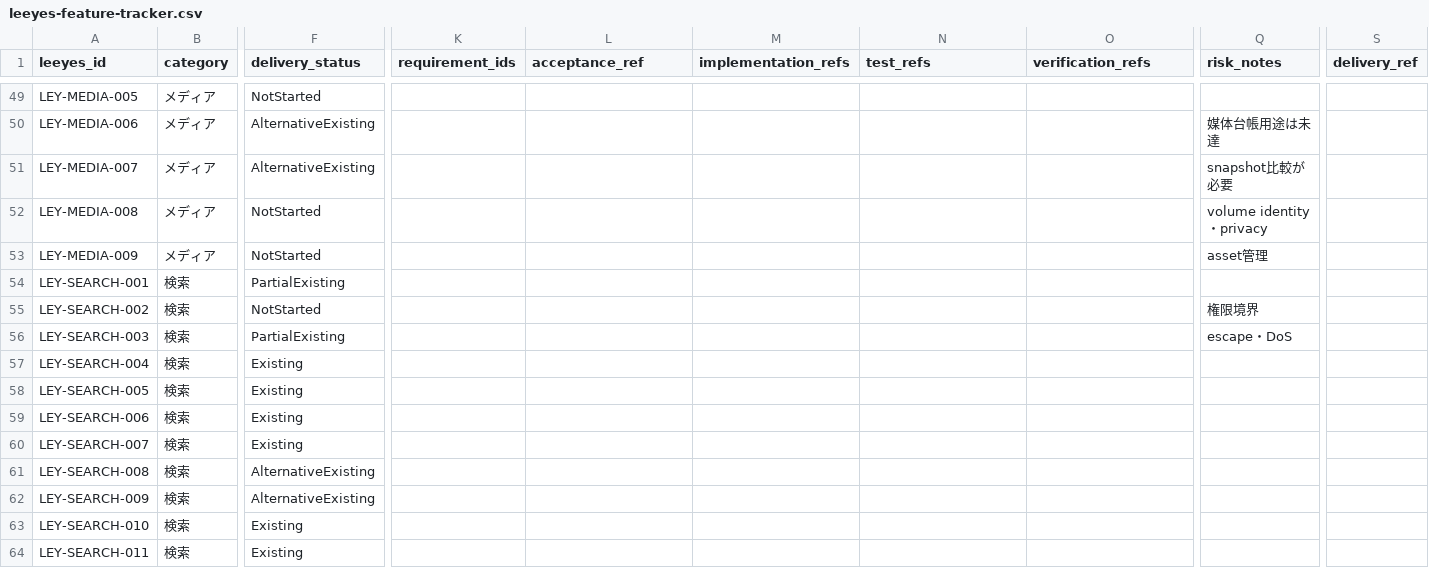
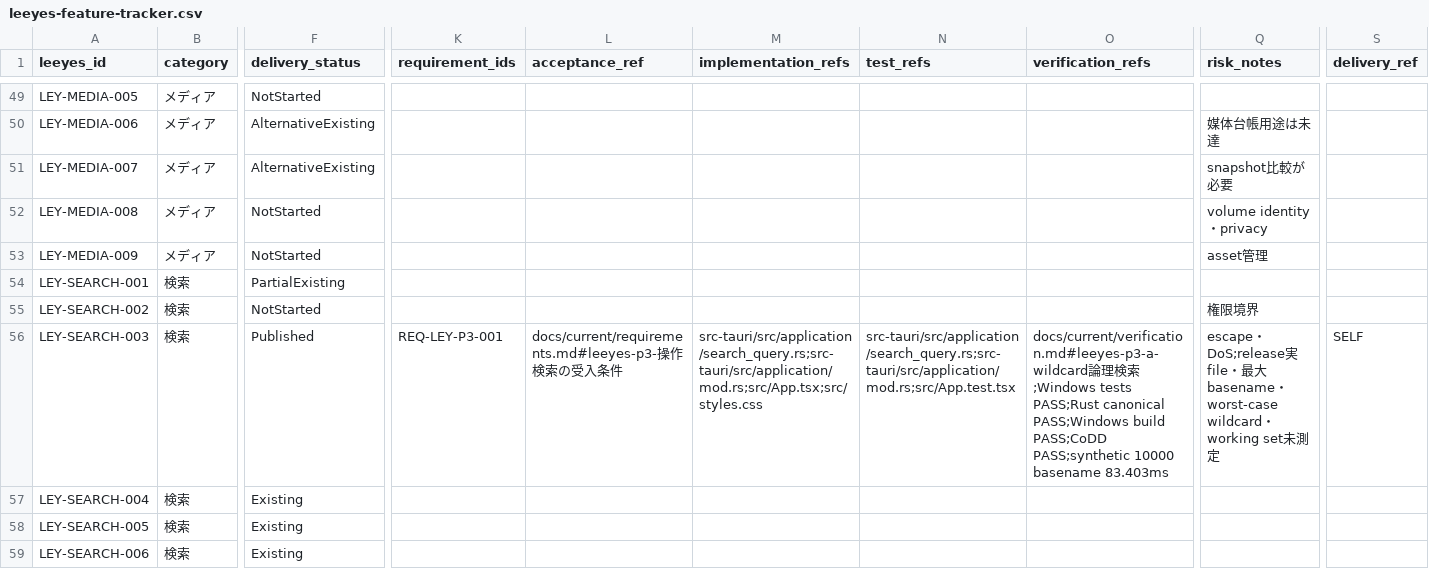
Before and after one commit to s-deme/comic_explorer, a CSV file: docs/current/leeyes-feature-tracker.csv, drawn as a sheet; only a part is shown, gaps mark what is left out; the shorter side is filled out with more unchanged rows; the diff names each change by its address in the sheet, - before the commit and + after, or states it on an @@ line.

```diff
--- a/docs/current/leeyes-feature-tracker.csv
+++ b/docs/current/leeyes-feature-tracker.csv
-F56 (delivery_status): PartialExisting
+F56 (delivery_status): Published
-K56 (requirement_ids): (empty)
+K56 (requirement_ids): REQ-LEY-P3-001
-L56 (acceptance_ref): (empty)
+L56 (acceptance_ref): docs/current/requirements.md#leeyes-p3-操作検索の受入条件
-M56 (implementation_refs): (empty)
+M56 (implementation_refs): src-tauri/src/application/search_query.rs;src-tauri/src/application/mod.rs;src/App.tsx;src/styles.css
-N56 (test_refs): (empty)
+N56 (test_refs): src-tauri/src/application/search_query.rs;src-tauri/src/application/mod.rs;src/App.test.tsx
-O56 (verification_refs): (empty)
+O56 (verification_refs): docs/current/verification.md#leeyes-p3-a-wildcard論理検索;Windows tests PASS;Rust canonical PASS;Windows build PASS;CoDD PASS;synthetic 10000 basename 83.403ms
-Q56 (risk_notes): escape・DoS
+Q56 (risk_notes): escape・DoS;release実file・最大basename・worst-case wildcard・working set未測定
-S56 (delivery_ref): (empty)
+S56 (delivery_ref): SELF
```
Also changed, not shown: 9 other files.
